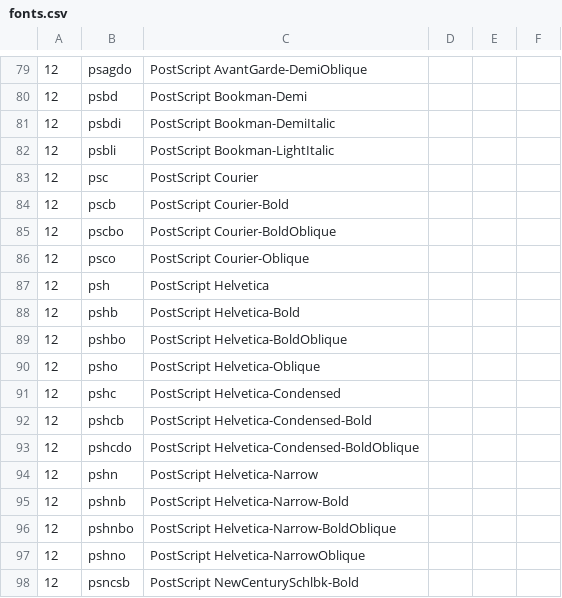
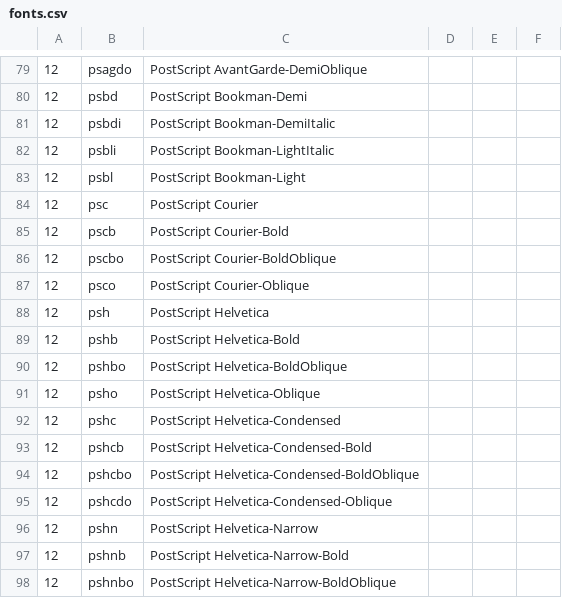
Before and after one commit to nilqed/GLE, a CSV file: gle-refman/fonttest/fonts.csv, drawn as a sheet; only a part is shown, gaps mark what is left out; the shorter side is filled out with more unchanged rows.

```diff
--- a/gle-refman/fonttest/fonts.csv
+++ b/gle-refman/fonttest/fonts.csv
@@ -82,2 +82,3 @@
 12,psbli,"PostScript Bookman-LightItalic"
+12,psbl,"PostScript Bookman-Light"
 12,psc,"PostScript Courier"
@@ -92,3 +93,4 @@
 12,pshcb,"PostScript Helvetica-Condensed-Bold"
-12,pshcdo,"PostScript Helvetica-Condensed-BoldOblique"
+12,pshcbo,"PostScript Helvetica-Condensed-BoldOblique"
+12,pshcdo,"PostScript Helvetica-Condensed-Oblique"
 12,pshn,"PostScript Helvetica-Narrow"
```
Also changed, not shown: 29 other files.
